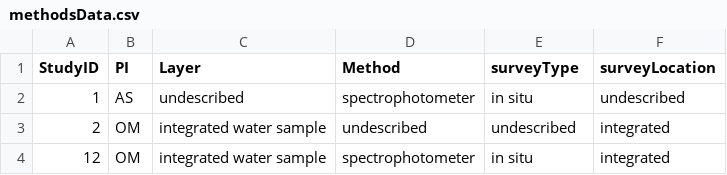
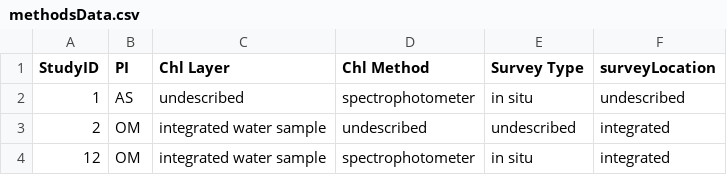
Before and after one commit to afilazzola/ChlorophyllDataPaper, a CSV file: data/methodsData.csv, drawn as a sheet; only a part is shown.

```diff
--- a/data/methodsData.csv
+++ b/data/methodsData.csv
@@ -1,2 +1,2 @@
-StudyID,PI,Layer,Method,surveyType,surveyLocation
+StudyID,PI,Chl Layer,Chl Method,Survey Type,surveyLocation
 1,AS,undescribed,spectrophotometer,in situ,undescribed
```
Also changed, not shown: data/Repo.citations.csv, 3 other files.
